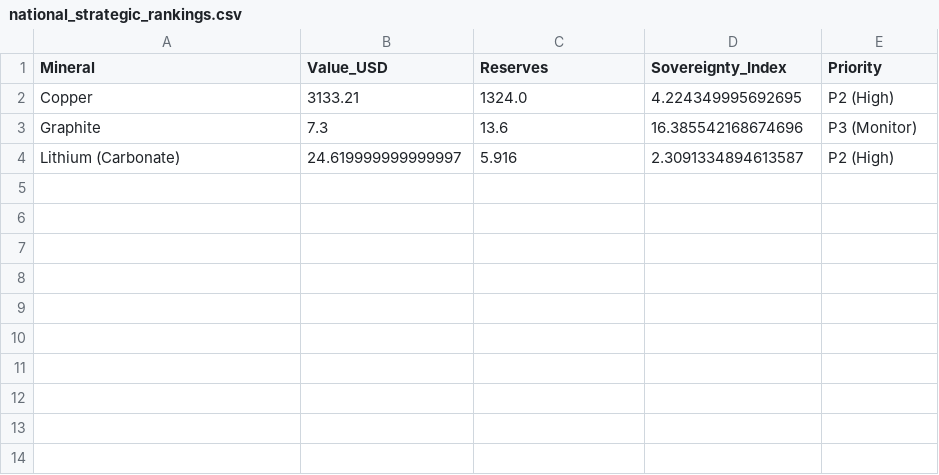
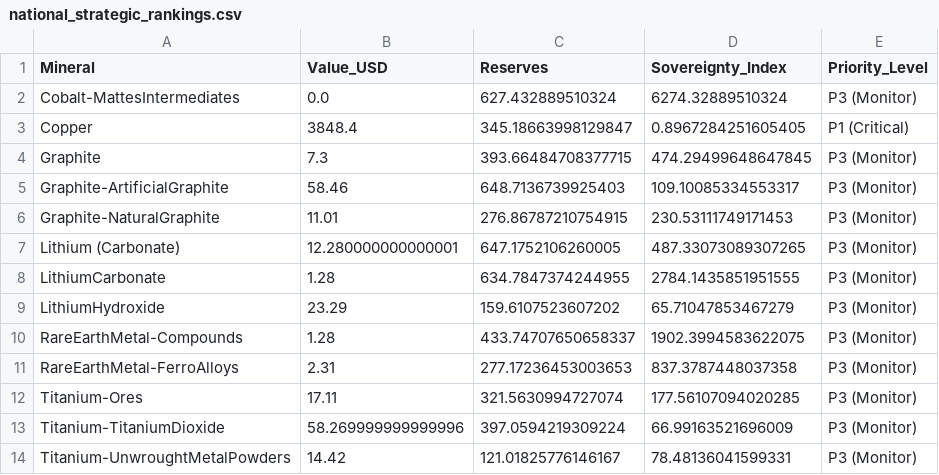
Before and after one commit to Mohitmhatre32/Mineral-Forecasting, a CSV file: national_strategic_rankings.csv, drawn as a sheet.

```diff
--- a/national_strategic_rankings.csv
+++ b/national_strategic_rankings.csv
@@ -1,4 +1,14 @@
-Mineral,Value_USD,Reserves,Sovereignty_Index,Priority
-Copper,3133.21,1324.0,4.224349995692695,P2 (High)
-Graphite,7.3,13.6,16.385542168674696,P3 (Monitor)
-Lithium (Carbonate),24.619999999999997,5.916,2.3091334894613587,P2 (High)
+Mineral,Value_USD,Reserves,Sovereignty_Index,Priority_Level
+Cobalt-MattesIntermediates,0.0,627.432889510324,6274.32889510324,P3 (Monitor)
+Copper,3848.4,345.18663998129847,0.8967284251605405,P1 (Critical)
+Graphite,7.3,393.66484708377715,474.29499648647845,P3 (Monitor)
+Graphite-ArtificialGraphite,58.46,648.7136739925403,109.10085334553317,P3 (Monitor)
+Graphite-NaturalGraphite,11.01,276.86787210754915,230.53111749171453,P3 (Monitor)
+Lithium (Carbonate),12.280000000000001,647.1752106260005,487.33073089307265,P3 (Monitor)
+LithiumCarbonate,1.28,634.7847374244955,2784.1435851951555,P3 (Monitor)
+LithiumHydroxide,23.29,159.6107523607202,65.71047853467279,P3 (Monitor)
+RareEarthMetal-Compounds,1.28,433.74707650658337,1902.3994583622075,P3 (Monitor)
+RareEarthMetal-FerroAlloys,2.31,277.17236453003653,837.3787448037358,P3 (Monitor)
+Titanium-Ores,17.11,321.5630994727074,177.56107094020285,P3 (Monitor)
+Titanium-TitaniumDioxide,58.269999999999996,397.0594219309224,66.99163521696009,P3 (Monitor)
+Titanium-UnwroughtMetalPowders,14.42,121.01825776146167,78.48136041599331,P3 (Monitor)
```
Also changed, not shown: gsi_pipeline.csv, gst_mineral_correlation.csv, 9 other files.
